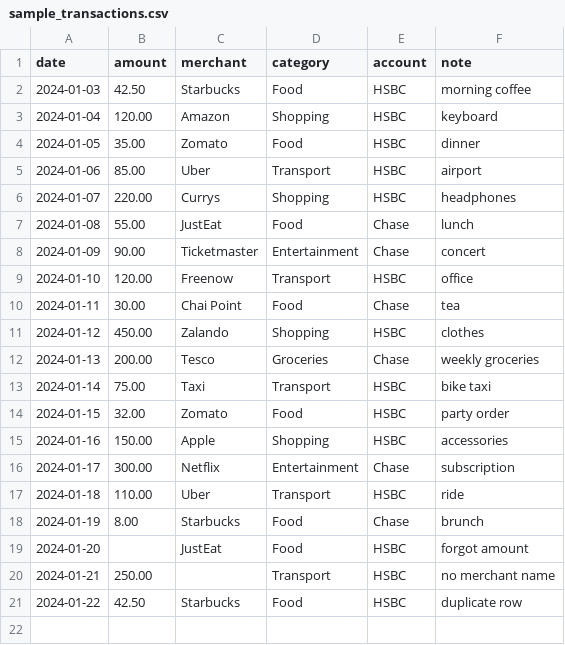
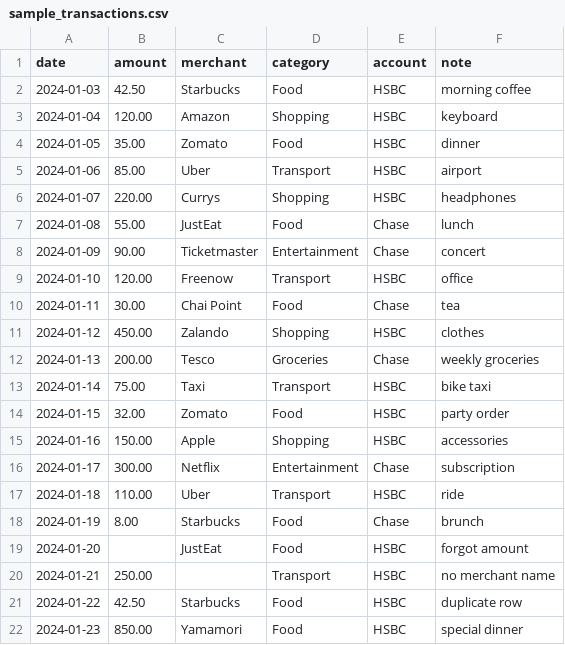
Before and after one commit to Suryawanshian/fintrack, a CSV file: data/sample_transactions.csv, drawn as a sheet.

```diff
--- a/data/sample_transactions.csv
+++ b/data/sample_transactions.csv
@@ -21 +21,2 @@ date,amount,merchant,category,account,note
 2024-01-22,42.50,Starbucks,Food,HSBC,duplicate row
+2024-01-23,850.00,Yamamori ,Food,HSBC,special dinner
```
Also changed, not shown: 3 other files.
